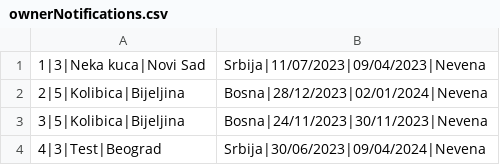
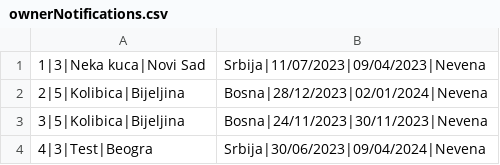
Before and after one commit to banja001/Alt-F4, a CSV file: booking/booking/Resources/Data/ownerNotifications.csv, drawn as a sheet.

```diff
--- a/booking/booking/Resources/Data/ownerNotifications.csv
+++ b/booking/booking/Resources/Data/ownerNotifications.csv
@@ -3,2 +3,2 @@
 3|5|Kolibica|Bijeljina,Bosna|24/11/2023|30/11/2023|Nevena
-4|3|Test|Beograd,Srbija|30/06/2023|09/04/2024|Nevena
+4|3|Test|Beogra,Srbija|30/06/2023|09/04/2024|Nevena
```
Also changed, not shown: booking/booking/Resources/Data/ownerratingimages.csv, booking/booking/Resources/Data/ownerratings.csv, 9 other files.
